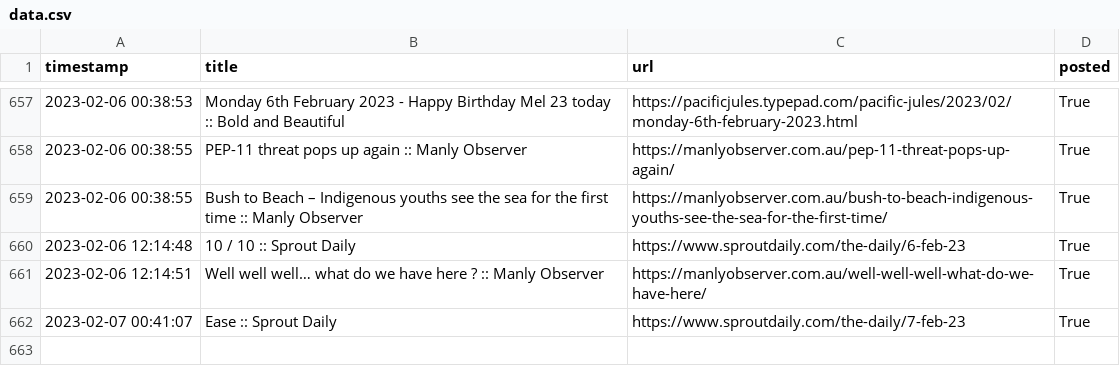
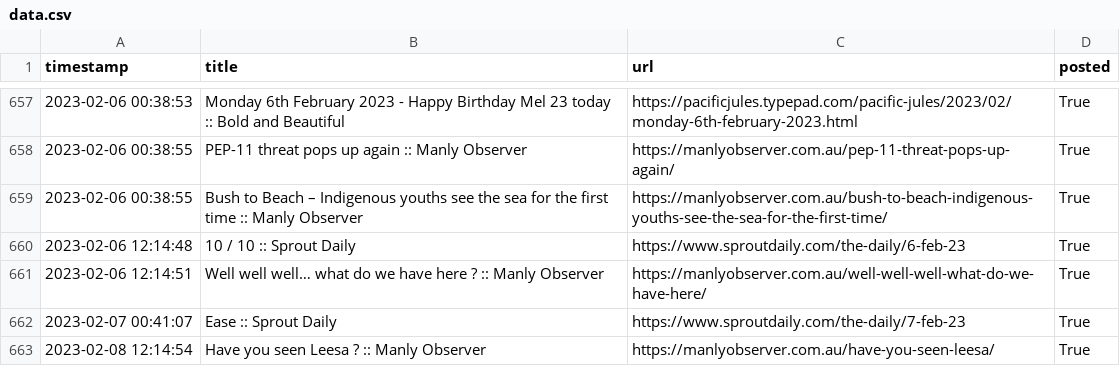
Before and after one commit to alexlaverty/manlybeach-reddit-bot, a CSV file: data.csv, drawn as a sheet; only a part is shown, gaps mark what is left out.

```diff
--- a/data.csv
+++ b/data.csv
@@ -662 +662,2 @@ timestamp,title,url,posted
 2023-02-07 00:41:07,Ease :: Sprout Daily,https://www.sproutdaily.com/the-daily/7-feb-23,True
+2023-02-08 12:14:54,Have you seen Leesa ? :: Manly Observer,https://manlyobserver.com.au/have-you-seen-leesa/,True
```
